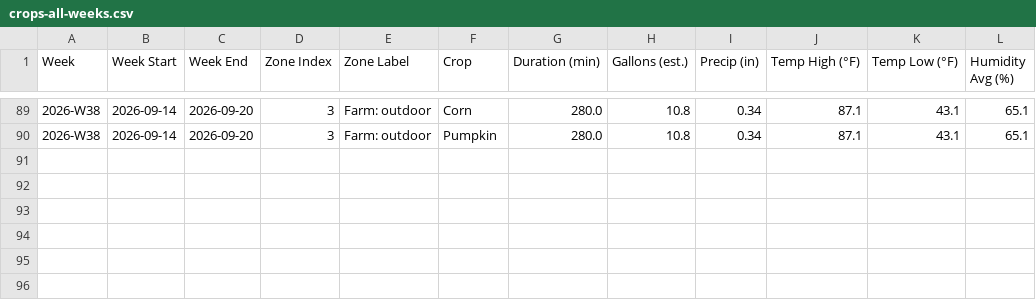
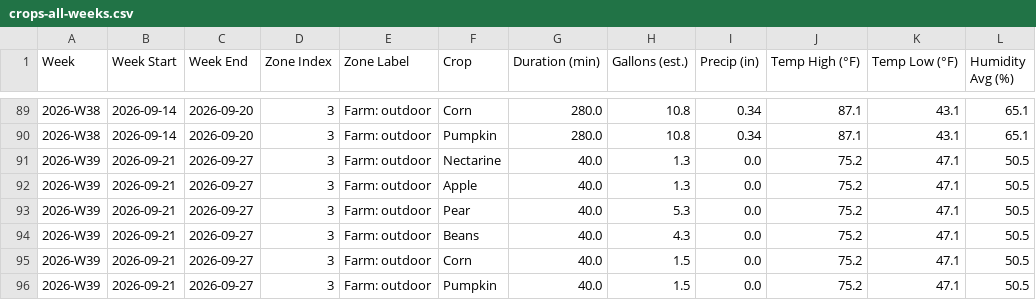
Before and after one commit to townsite-urban-farm/tuf-irrigation-data, a CSV file: reports/crops-all-weeks.csv, drawn as a sheet; only a part is shown, gaps mark what is left out.

```diff
--- a/reports/crops-all-weeks.csv
+++ b/reports/crops-all-weeks.csv
@@ -90 +90,7 @@ Week,Week Start,Week End,Zone Index,Zone Label,Crop,Duration (min),Gallons (est.
 2026-W38,2026-09-14,2026-09-20,3,Farm: outdoor,Pumpkin,280.0,10.8,0.34,87.1,43.1,65.1
+2026-W39,2026-09-21,2026-09-27,3,Farm: outdoor,Nectarine,40.0,1.3,0.0,75.2,47.1,50.5
+2026-W39,2026-09-21,2026-09-27,3,Farm: outdoor,Apple,40.0,1.3,0.0,75.2,47.1,50.5
+2026-W39,2026-09-21,2026-09-27,3,Farm: outdoor,Pear,40.0,5.3,0.0,75.2,47.1,50.5
+2026-W39,2026-09-21,2026-09-27,3,Farm: outdoor,Beans,40.0,4.3,0.0,75.2,47.1,50.5
+2026-W39,2026-09-21,2026-09-27,3,Farm: outdoor,Corn,40.0,1.5,0.0,75.2,47.1,50.5
+2026-W39,2026-09-21,2026-09-27,3,Farm: outdoor,Pumpkin,40.0,1.5,0.0,75.2,47.1,50.5
```
Also changed, not shown: reports/all-weeks.csv, 4 other files.
